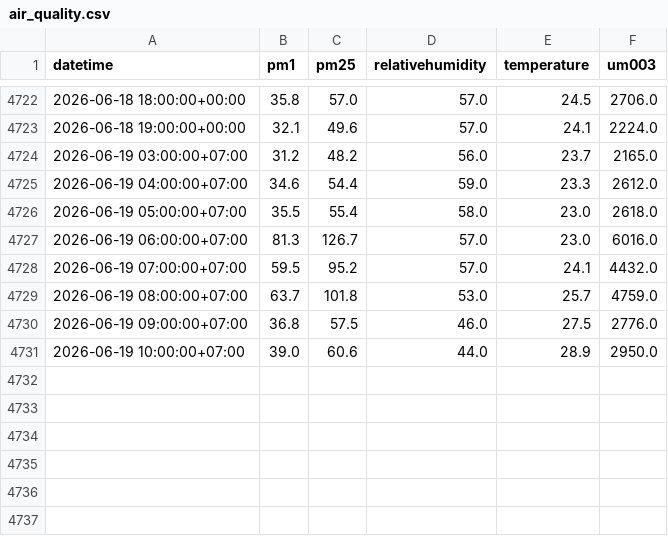
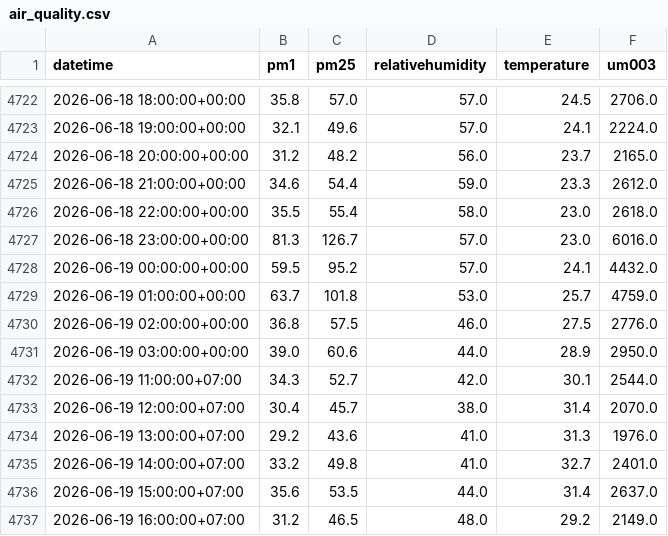
Before and after one commit to Izz5125/MLOps-Air_Quality_Prediction, a CSV file: data/raw/air_quality.csv, drawn as a sheet; only a part is shown, gaps mark what is left out.

```diff
--- a/data/raw/air_quality.csv
+++ b/data/raw/air_quality.csv
@@ -4723,9 +4723,15 @@ datetime,pm1,pm25,relativehumidity,temperature,um003
 2026-06-18 19:00:00+00:00,32.1,49.6,57.0,24.1,2224.0
-2026-06-19 03:00:00+07:00,31.2,48.2,56.0,23.7,2165.0
-2026-06-19 04:00:00+07:00,34.6,54.4,59.0,23.3,2612.0
-2026-06-19 05:00:00+07:00,35.5,55.4,58.0,23.0,2618.0
-2026-06-19 06:00:00+07:00,81.3,126.7,57.0,23.0,6016.0
-2026-06-19 07:00:00+07:00,59.5,95.2,57.0,24.1,4432.0
-2026-06-19 08:00:00+07:00,63.7,101.8,53.0,25.7,4759.0
-2026-06-19 09:00:00+07:00,36.8,57.5,46.0,27.5,2776.0
-2026-06-19 10:00:00+07:00,39.0,60.6,44.0,28.9,2950.0
+2026-06-18 20:00:00+00:00,31.2,48.2,56.0,23.7,2165.0
+2026-06-18 21:00:00+00:00,34.6,54.4,59.0,23.3,2612.0
+2026-06-18 22:00:00+00:00,35.5,55.4,58.0,23.0,2618.0
+2026-06-18 23:00:00+00:00,81.3,126.7,57.0,23.0,6016.0
+2026-06-19 00:00:00+00:00,59.5,95.2,57.0,24.1,4432.0
+2026-06-19 01:00:00+00:00,63.7,101.8,53.0,25.7,4759.0
+2026-06-19 02:00:00+00:00,36.8,57.5,46.0,27.5,2776.0
+2026-06-19 03:00:00+00:00,39.0,60.6,44.0,28.9,2950.0
+2026-06-19 11:00:00+07:00,34.3,52.7,42.0,30.1,2544.0
+2026-06-19 12:00:00+07:00,30.4,45.7,38.0,31.4,2070.0
+2026-06-19 13:00:00+07:00,29.2,43.6,41.0,31.3,1976.0
+2026-06-19 14:00:00+07:00,33.2,49.8,41.0,32.7,2401.0
+2026-06-19 15:00:00+07:00,35.6,53.5,44.0,31.4,2637.0
+2026-06-19 16:00:00+07:00,31.2,46.5,48.0,29.2,2149.0
```
Also changed, not shown: data/processed/processed_data.csv, 1 other file.
